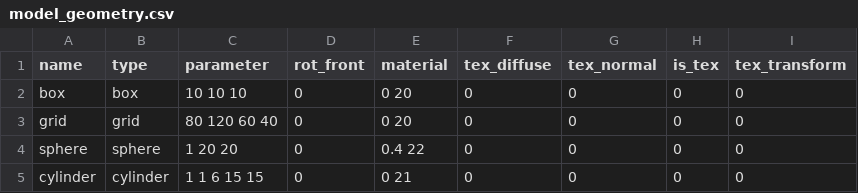
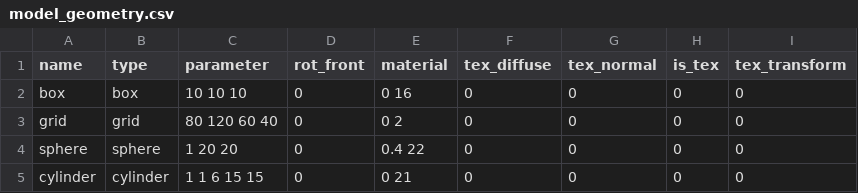
Before and after one commit to JackBro/imm_engine, a CSV file: minimum_root/script/scene01/model_geometry.csv, drawn as a sheet.

```diff
--- a/minimum_root/script/scene01/model_geometry.csv
+++ b/minimum_root/script/scene01/model_geometry.csv
@@ -1,4 +1,4 @@
 name,type,parameter,rot_front,material,tex_diffuse,tex_normal,is_tex,tex_transform
-box,box,10 10 10,0,0 20,0,0,0,0
-grid,grid,80 120 60 40,0,0 20,0,0,0,0
+box,box,10 10 10,0,0 16,0,0,0,0
+grid,grid,80 120 60 40,0,0 2,0,0,0,0
 sphere,sphere,1 20 20,0,0.4 22,0,0,0,0
```
Also changed, not shown: 2 other files.
